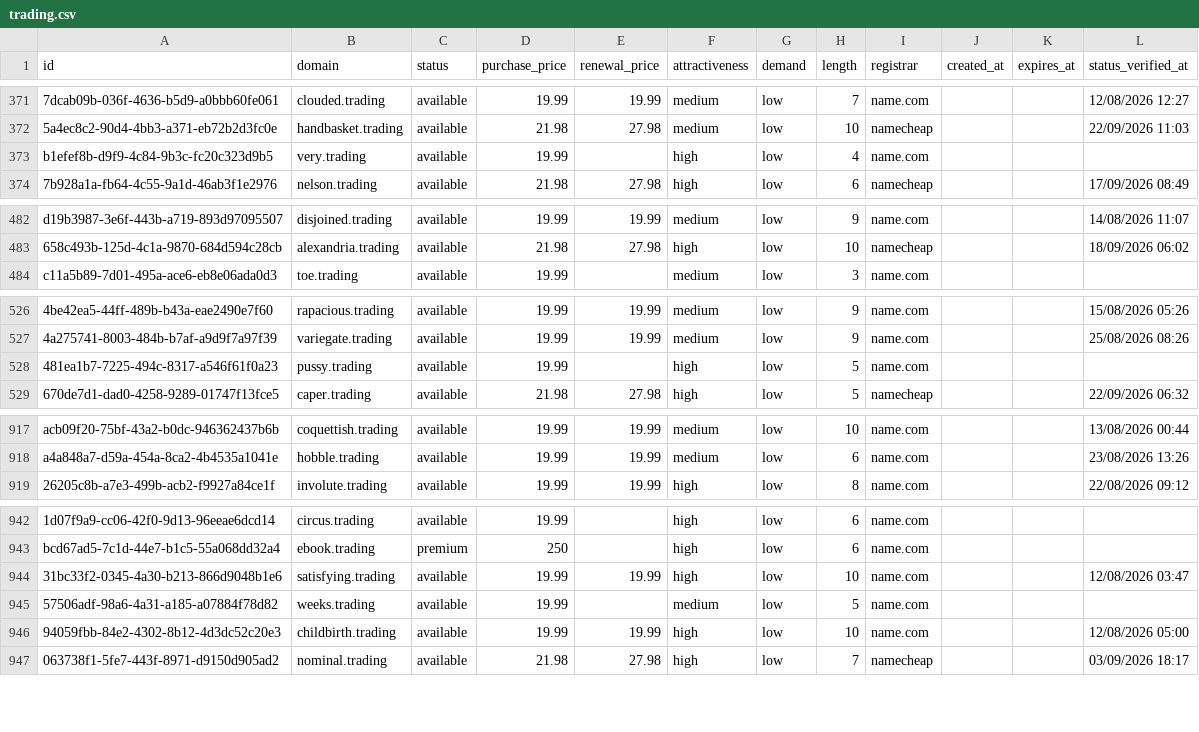
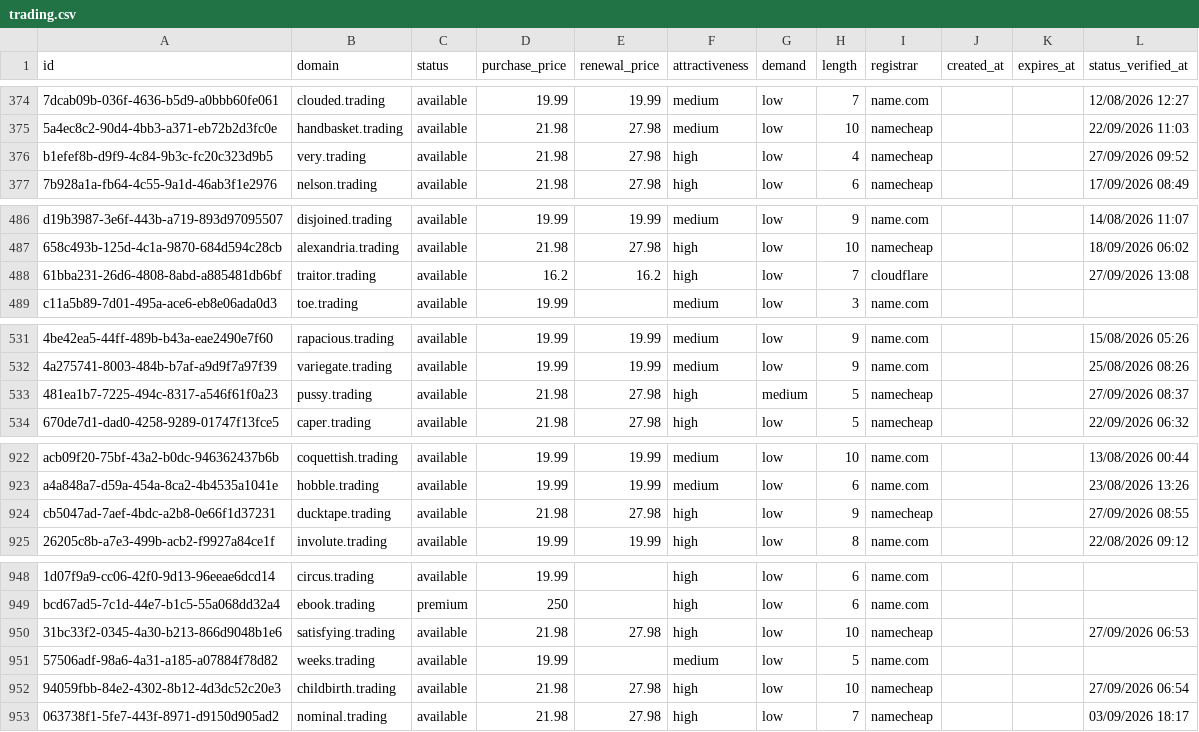
Before and after one commit to UniqueDomains/trading-oneword-domains, a CSV file: trading.csv, drawn as a sheet; only a part is shown, gaps mark what is left out; addresses are those after the commit; the diff covers the shown part only; the diff names each change by its address in the sheet, - before the commit and + after, or states it on an @@ line.

```diff
--- a/trading.csv
+++ b/trading.csv
-D376 (purchase_price): 19.99
+D376 (purchase_price): 21.98
-E376 (renewal_price): (empty)
+E376 (renewal_price): 27.98
-I376 (registrar): name.com
+I376 (registrar): namecheap
-L376 (status_verified_at): (empty)
+L376 (status_verified_at): 27/09/2026 09:52
+row 488: 61bba231-26d6-4808-8abd-a885481db6bf | traitor.trading | available | 16.2 | 16.2 | high | low | 7 | cloudflare |  |  | 27/09/2026 13:08
-D533 (purchase_price): 19.99
+D533 (purchase_price): 21.98
-E533 (renewal_price): (empty)
+E533 (renewal_price): 27.98
-G533 (demand): low
+G533 (demand): medium
-I533 (registrar): name.com
+I533 (registrar): namecheap
-L533 (status_verified_at): (empty)
+L533 (status_verified_at): 27/09/2026 08:37
+row 924: cb5047ad-7aef-4bdc-a2b8-0e66f1d37231 | ducktape.trading | available | 21.98 | 27.98 | high | low | 9 | namecheap |  |  | 27/09/2026 08:55
-D950 (purchase_price): 19.99
+D950 (purchase_price): 21.98
-E950 (renewal_price): 19.99
+E950 (renewal_price): 27.98
-I950 (registrar): name.com
+I950 (registrar): namecheap
-L950 (status_verified_at): 12/08/2026 03:47
+L950 (status_verified_at): 27/09/2026 06:53
-D952 (purchase_price): 19.99
+D952 (purchase_price): 21.98
-E952 (renewal_price): 19.99
+E952 (renewal_price): 27.98
-I952 (registrar): name.com
+I952 (registrar): namecheap
-L952 (status_verified_at): 12/08/2026 05:00
+L952 (status_verified_at): 27/09/2026 06:54
```
Also changed, not shown: 4 added rows, 6 removed rows and 16 edited cells elsewhere in this file, 3 other files.
